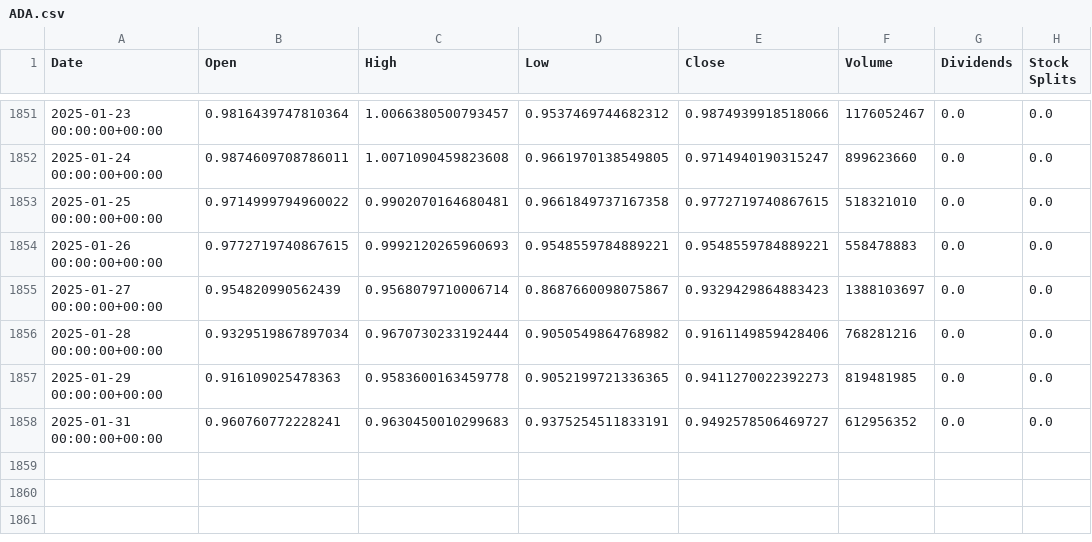
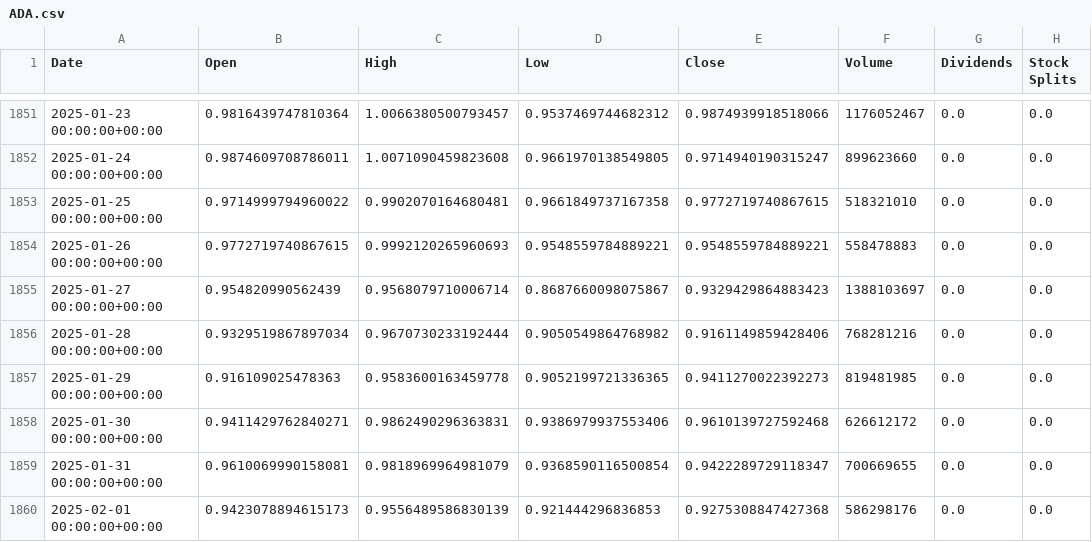
Before and after one commit to PouriCodes/pre, a CSV file: ADA.csv, drawn as a sheet; only a part is shown, gaps mark what is left out.

```diff
--- a/ADA.csv
+++ b/ADA.csv
@@ -1857,2 +1857,4 @@ Date,Open,High,Low,Close,Volume,Dividends,Stock Splits
 2025-01-29 00:00:00+00:00,0.916109025478363,0.9583600163459778,0.9052199721336365,0.9411270022392273,819481985,0.0,0.0
-2025-01-31 00:00:00+00:00,0.960760772228241,0.9630450010299683,0.9375254511833191,0.9492578506469727,612956352,0.0,0.0
+2025-01-30 00:00:00+00:00,0.9411429762840271,0.9862490296363831,0.9386979937553406,0.9610139727592468,626612172,0.0,0.0
+2025-01-31 00:00:00+00:00,0.9610069990158081,0.9818969964981079,0.9368590116500854,0.9422289729118347,700669655,0.0,0.0
+2025-02-01 00:00:00+00:00,0.9423078894615173,0.9556489586830139,0.921444296836853,0.9275308847427368,586298176,0.0,0.0
```
Also changed, not shown: BTC.csv, ETH.csv, 3 other files.
